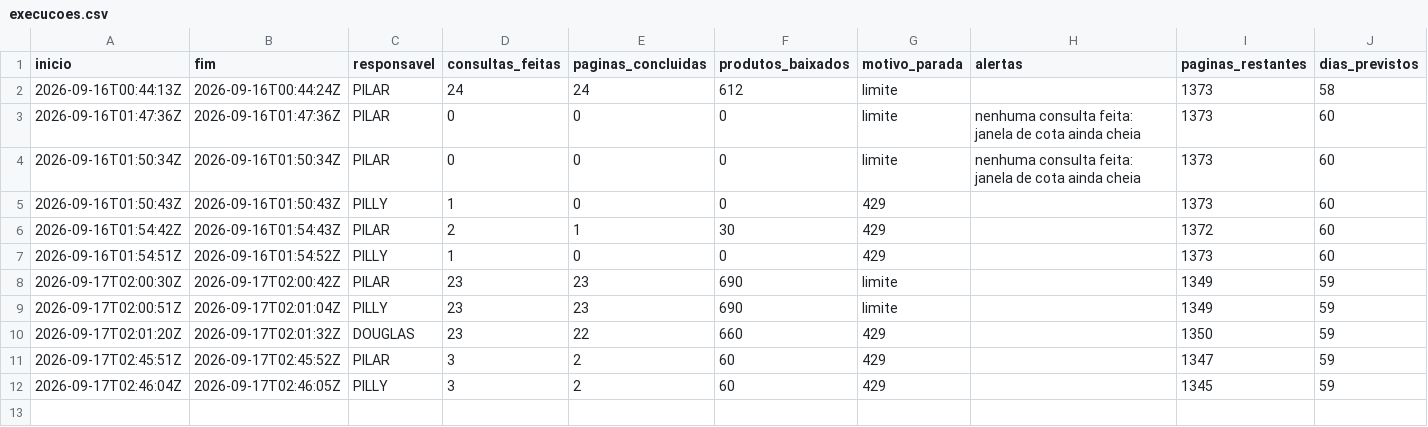
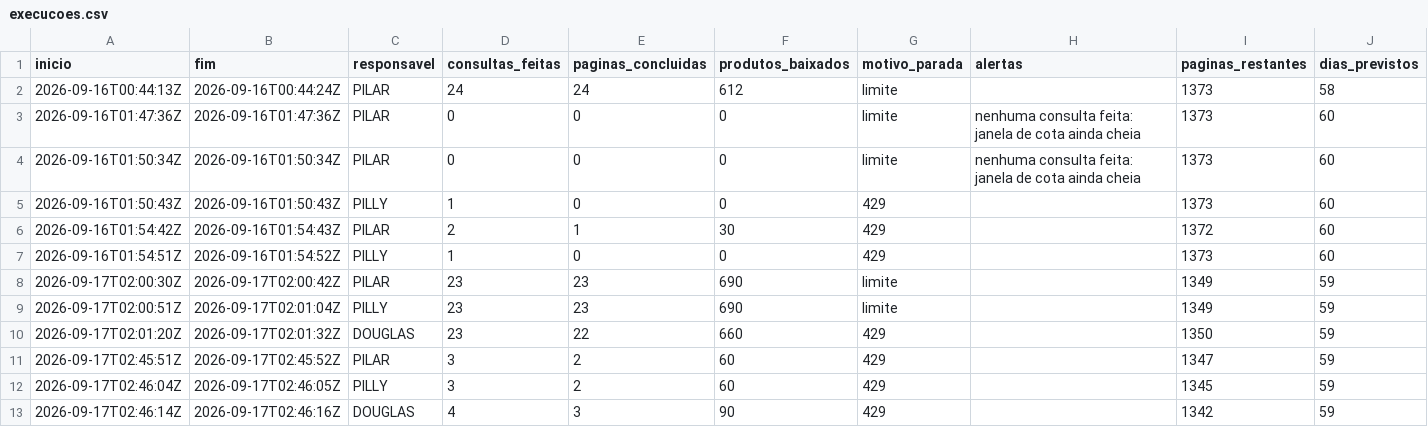
Before and after one commit to pilarcs/beverage-catalog-scraper, a CSV file: saida/execucoes.csv, drawn as a sheet; the diff names each change by its address in the sheet, - before the commit and + after, or states it on an @@ line.

```diff
--- a/saida/execucoes.csv
+++ b/saida/execucoes.csv
+row 13: 2026-09-17T02:46:14Z | 2026-09-17T02:46:16Z | DOUGLAS | 4 | 3 | 90 | 429 |  | 1342 | 59
```
Also changed, not shown: saida/conferencia_ncm.csv, 6 other files.
